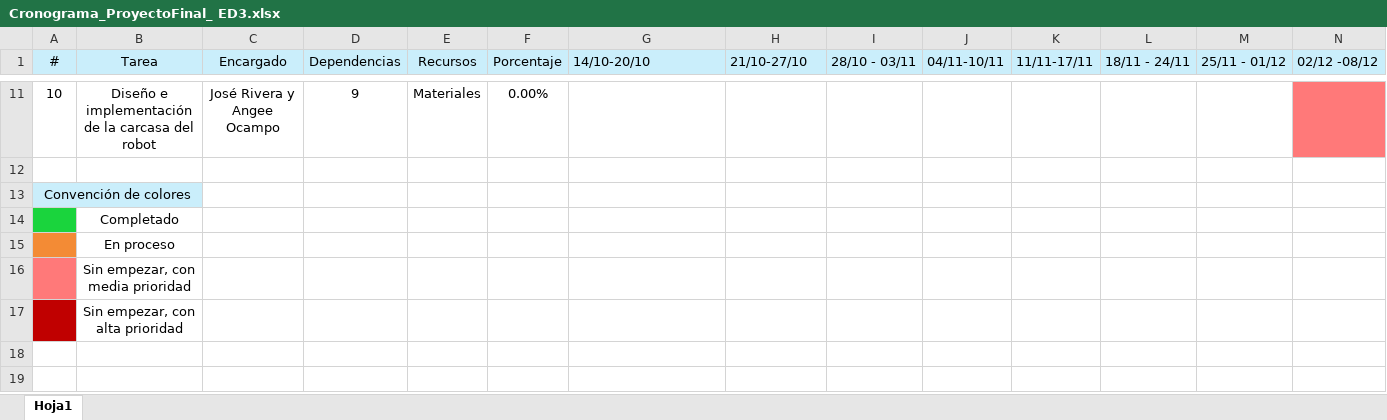
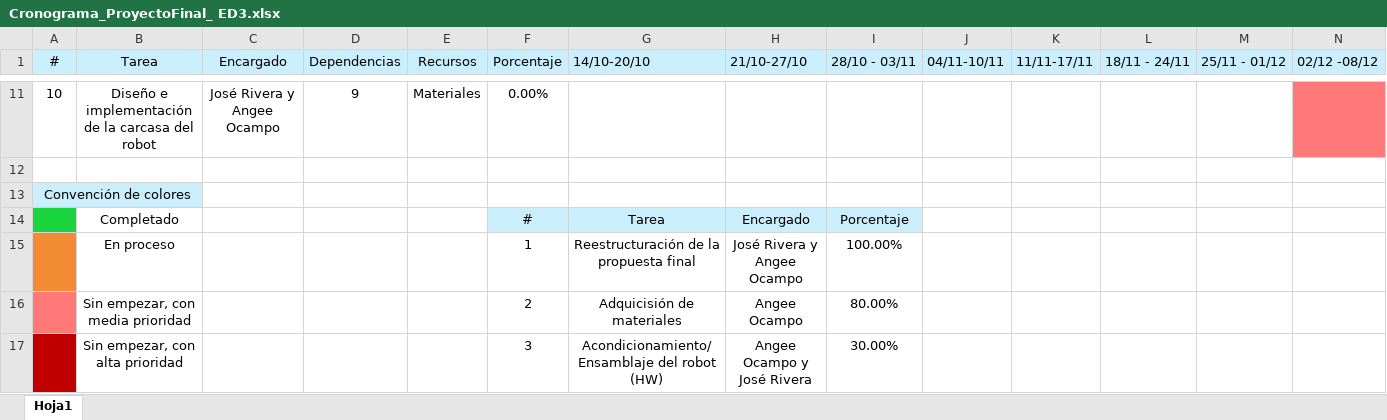
Before and after one commit to angeelorenaoc/Proyecto-Final-RAG, an Excel workbook: Cronograma_ProyectoFinal_ ED3.xlsx, sheet Hoja1, drawn as a sheet; only a part is shown, gaps mark what is left out; values as stored, in another font and other column widths than the file's, no borders; removed rows and columns are numbered as before the commit, all else as after; the diff covers the shown part only; the diff names each change by its address in the sheet, - before the commit and + after, or states it on an @@ line.

Commit message:
Se actualiza el cronograma con las actividades realizadas durante la semana

```diff
--- a/Cronograma_ProyectoFinal_ ED3.xlsx (sheet Hoja1)
+++ b/Cronograma_ProyectoFinal_ ED3.xlsx (sheet Hoja1)
-row 14:  | Completado
-row 15:  | En proceso
-row 16:  | Sin empezar, con media prioridad
-row 17:  | Sin empezar, con alta prioridad
+row 14:  | Completado |  |  |  | # | Tarea | Encargado | Porcentaje
+row 15:  | En proceso |  |  |  | 1 | Reestructuración de la propuesta final | José Rivera y Angee Ocampo | 100.00%
+row 16:  | Sin empezar, con media prioridad |  |  |  | 2 | Adquicisión de materiales | Angee Ocampo | 80.00%
+row 17:  | Sin empezar, con alta prioridad |  |  |  | 3 | Acondicionamiento/Ensamblaje del robot (HW) | Angee Ocampo y José Rivera | 30.00%
```
Also changed, not shown: 7 added rows, 3 edited cells and cell formats elsewhere in this sheet.
